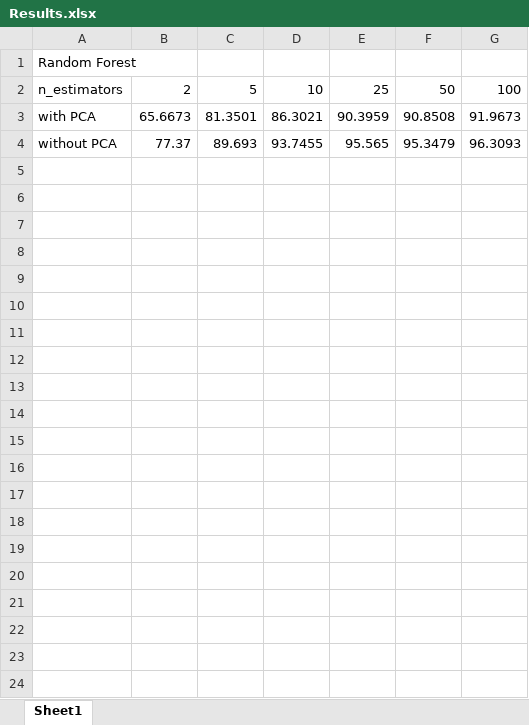
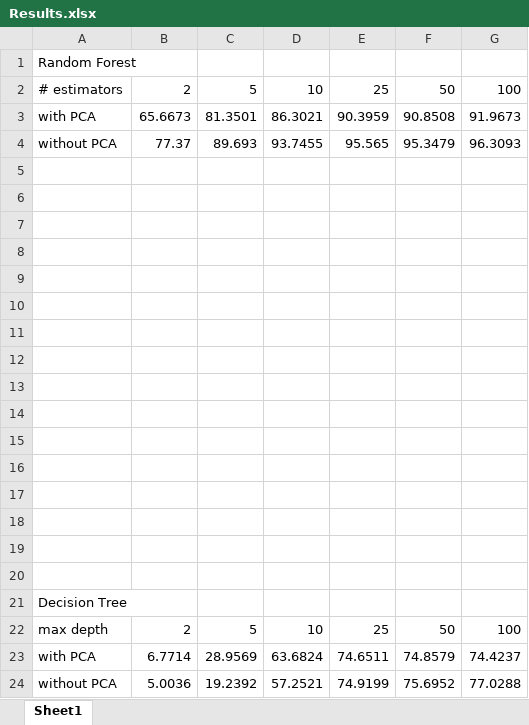
Before and after one commit to IGoldthwaite/Fruit, an Excel workbook: figures/Results.xlsx, sheet Sheet1, drawn as a sheet; values as stored, in another font and other column widths than the file's, no borders; charts and pictures not drawn; the diff names each change by its address in the sheet, - before the commit and + after, or states it on an @@ line.

Commit message:
added results for decision tree

```diff
--- a/figures/Results.xlsx (sheet Sheet1)
+++ b/figures/Results.xlsx (sheet Sheet1)
-A2: n_estimators
+A2: # estimators
+row 5: (empty)
+row 6: (empty)
+row 7: (empty)
+row 8: (empty)
+row 9: (empty)
+row 10: (empty)
+row 11: (empty)
+row 12: (empty)
+row 13: (empty)
+row 14: (empty)
+row 15: (empty)
+row 16: (empty)
+row 17: (empty)
+row 18: (empty)
+row 19: (empty)
+row 20: (empty)
+row 21: Decision Tree
+row 22: max depth | 2 | 5 | 10 | 25 | 50 | 100
+row 23: with PCA | 6.7714 | 28.9569 | 63.6824 | 74.6511 | 74.8579 | 74.4237
+row 24: without PCA | 5.0036 | 19.2392 | 57.2521 | 74.9199 | 75.6952 | 77.0288
```
Also changed, not shown: charts or pictures, 2 other files.
